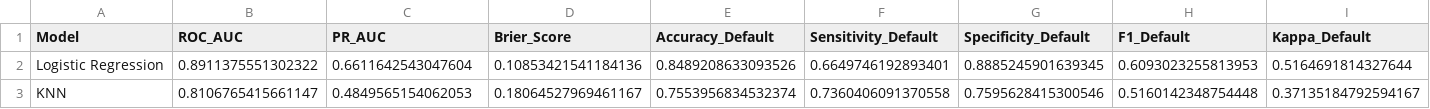
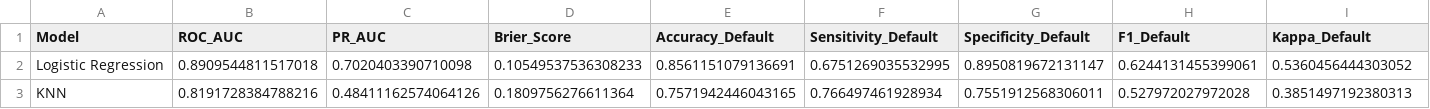
Before and after one commit to HotoKokoa1204/Medical_AI, a CSV file: reports/benchmark_metrics.csv, drawn as a sheet; only a part is shown; the diff covers the shown part only; the diff names each change by its address in the sheet, - before the commit and + after, or states it on an @@ line.

Commit message:
feat: Re-execute 11-model benchmark on static folds

```diff
--- a/reports/benchmark_metrics.csv
+++ b/reports/benchmark_metrics.csv
-B2 (ROC_AUC): 0.8911375551302322
+B2 (ROC_AUC): 0.8909544811517018
-C2 (PR_AUC): 0.6611642543047604
+C2 (PR_AUC): 0.7020403390710098
-D2 (Brier_Score): 0.10853421541184136
+D2 (Brier_Score): 0.10549537536308233
-E2 (Accuracy_Default): 0.8489208633093526
+E2 (Accuracy_Default): 0.8561151079136691
-F2 (Sensitivity_Default): 0.6649746192893401
+F2 (Sensitivity_Default): 0.6751269035532995
-G2 (Specificity_Default): 0.8885245901639345
+G2 (Specificity_Default): 0.8950819672131147
-H2 (F1_Default): 0.6093023255813953
+H2 (F1_Default): 0.6244131455399061
-I2 (Kappa_Default): 0.5164691814327644
+I2 (Kappa_Default): 0.5360456444303052
-B3 (ROC_AUC): 0.8106765415661147
+B3 (ROC_AUC): 0.8191728384788216
-C3 (PR_AUC): 0.4849565154062053
+C3 (PR_AUC): 0.48411162574064126
-D3 (Brier_Score): 0.18064527969461167
+D3 (Brier_Score): 0.1809756276611364
-E3 (Accuracy_Default): 0.7553956834532374
+E3 (Accuracy_Default): 0.7571942446043165
-F3 (Sensitivity_Default): 0.7360406091370558
+F3 (Sensitivity_Default): 0.766497461928934
-G3 (Specificity_Default): 0.7595628415300546
+G3 (Specificity_Default): 0.7551912568306011
-H3 (F1_Default): 0.5160142348754448
+H3 (F1_Default): 0.527972027972028
-I3 (Kappa_Default): 0.37135184792594167
+I3 (Kappa_Default): 0.3851497192380313
```
Also changed, not shown: 139 edited cells elsewhere in this file, 4 other files.
